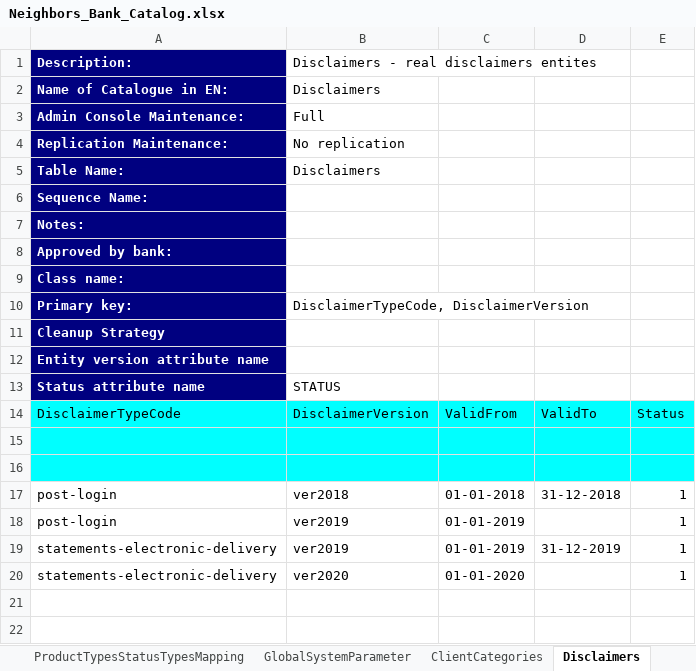
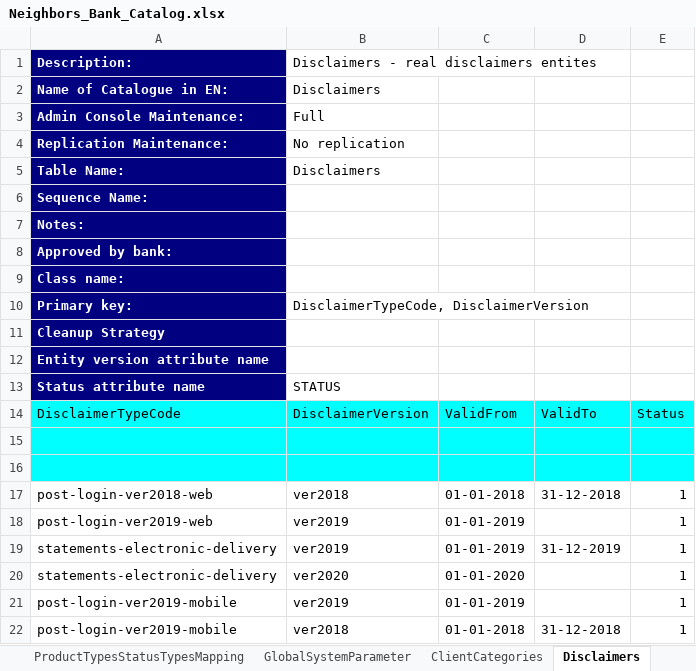
Before and after one commit to nymbusinc/nymbusolbapp, an Excel workbook: banks/neighbors/catalog/Neighbors_Bank_Catalog.xlsx, sheet Disclaimers, drawn as a sheet; values as stored, in another font and other column widths than the file's, no borders; the diff names each change by its address in the sheet, - before the commit and + after, or states it on an @@ line.

```diff
--- a/banks/neighbors/catalog/Neighbors_Bank_Catalog.xlsx (sheet Disclaimers)
+++ b/banks/neighbors/catalog/Neighbors_Bank_Catalog.xlsx (sheet Disclaimers)
-A17: post-login
+A17: post-login-ver2018-web
-A18: post-login
+A18: post-login-ver2019-web
+row 21: post-login-ver2019-mobile | ver2019 | 01-01-2019 |  | 1
+row 22: post-login-ver2019-mobile | ver2018 | 01-01-2018 | 31-12-2018 | 1
```
Also changed, not shown: sheet FeatureToggle, sheet GlobalSystemParameter, banks/neighbors/catalog/Neighbors_Bank_Operations_List.xlsx, banks/surety/catalogs/catalogs_MCH_surety.xlsx, 32 other files.
